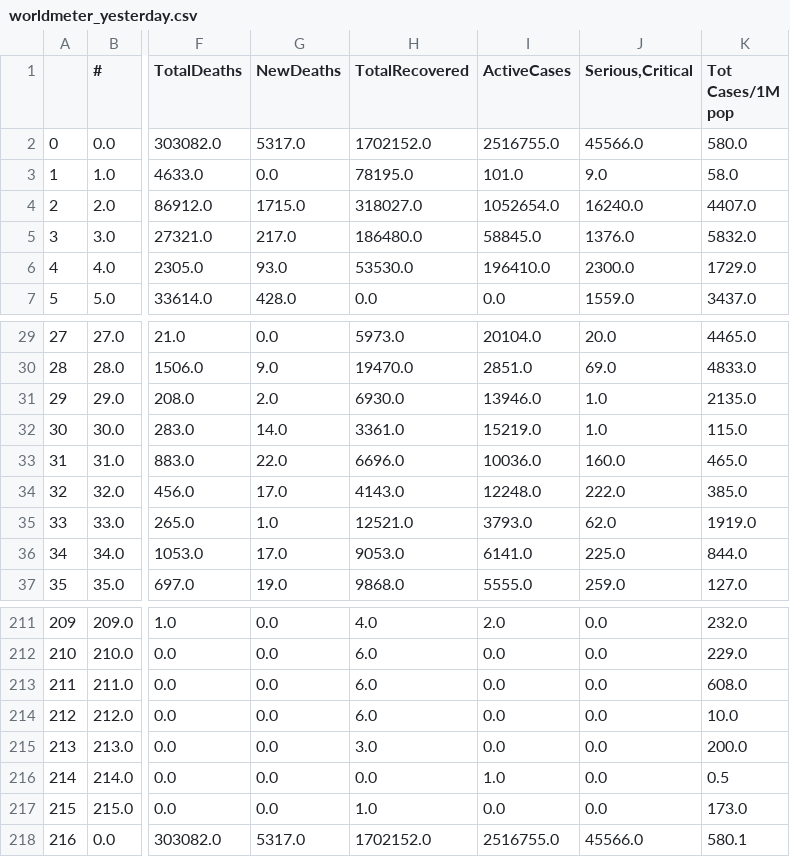
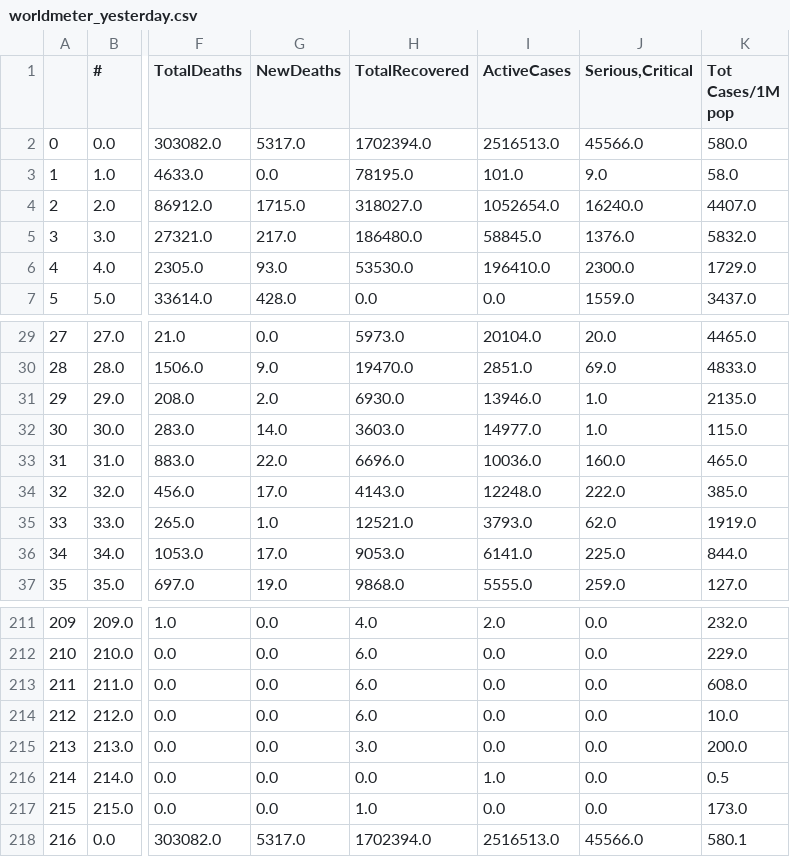
Before and after one commit to kevorkkeheian/DataScience, a CSV file: datasets/worldmeter_yesterday.csv, drawn as a sheet; only a part is shown, gaps mark what is left out; the diff names each change by its address in the sheet, - before the commit and + after, or states it on an @@ line.

```diff
--- a/datasets/worldmeter_yesterday.csv
+++ b/datasets/worldmeter_yesterday.csv
-H2 (TotalRecovered): 1702152.0
+H2 (TotalRecovered): 1702394.0
-I2 (ActiveCases): 2516755.0
+I2 (ActiveCases): 2516513.0
-H32 (TotalRecovered): 3361.0
+H32 (TotalRecovered): 3603.0
-I32 (ActiveCases): 15219.0
+I32 (ActiveCases): 14977.0
-H218 (TotalRecovered): 1702152.0
+H218 (TotalRecovered): 1702394.0
-I218 (ActiveCases): 2516755.0
+I218 (ActiveCases): 2516513.0
```
Also changed, not shown: datasets/worldmeter_now.csv.
